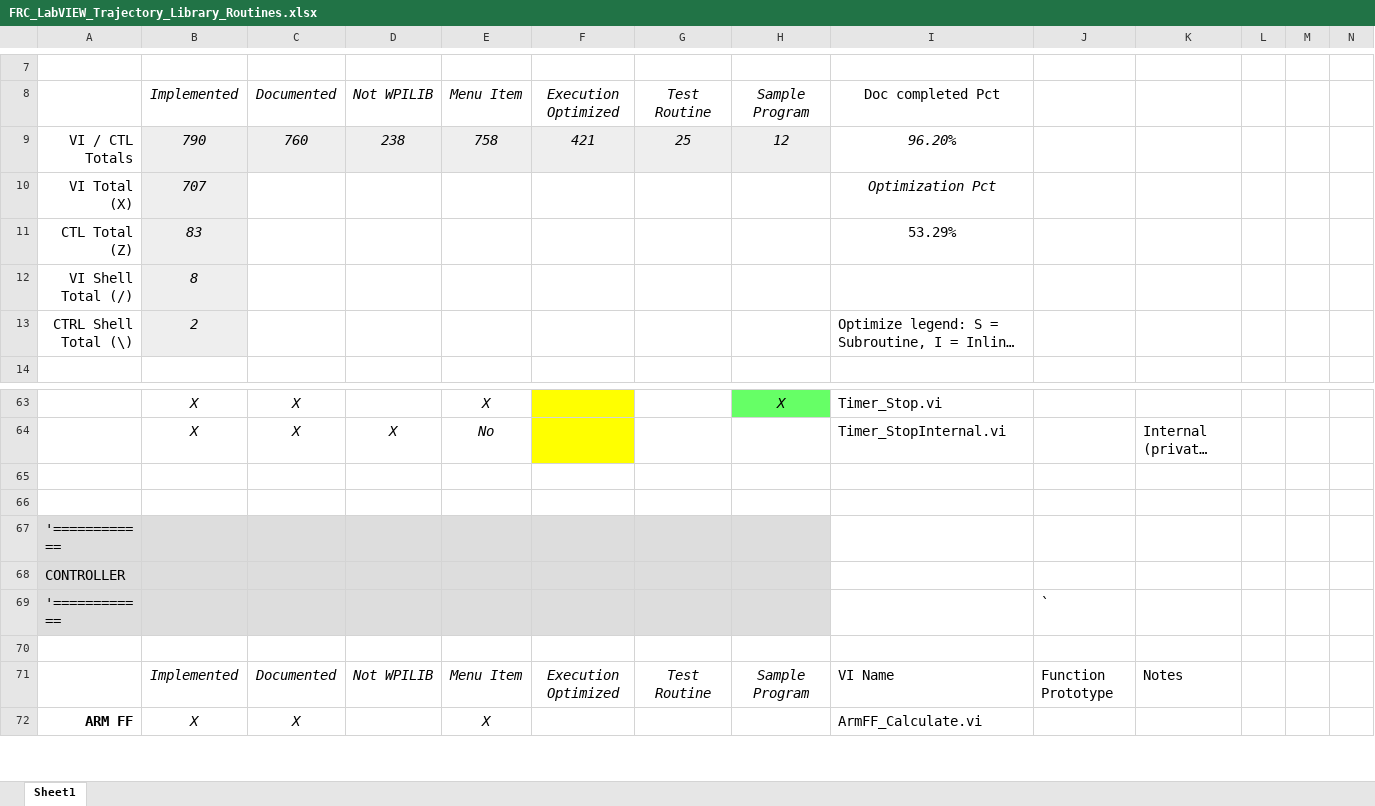
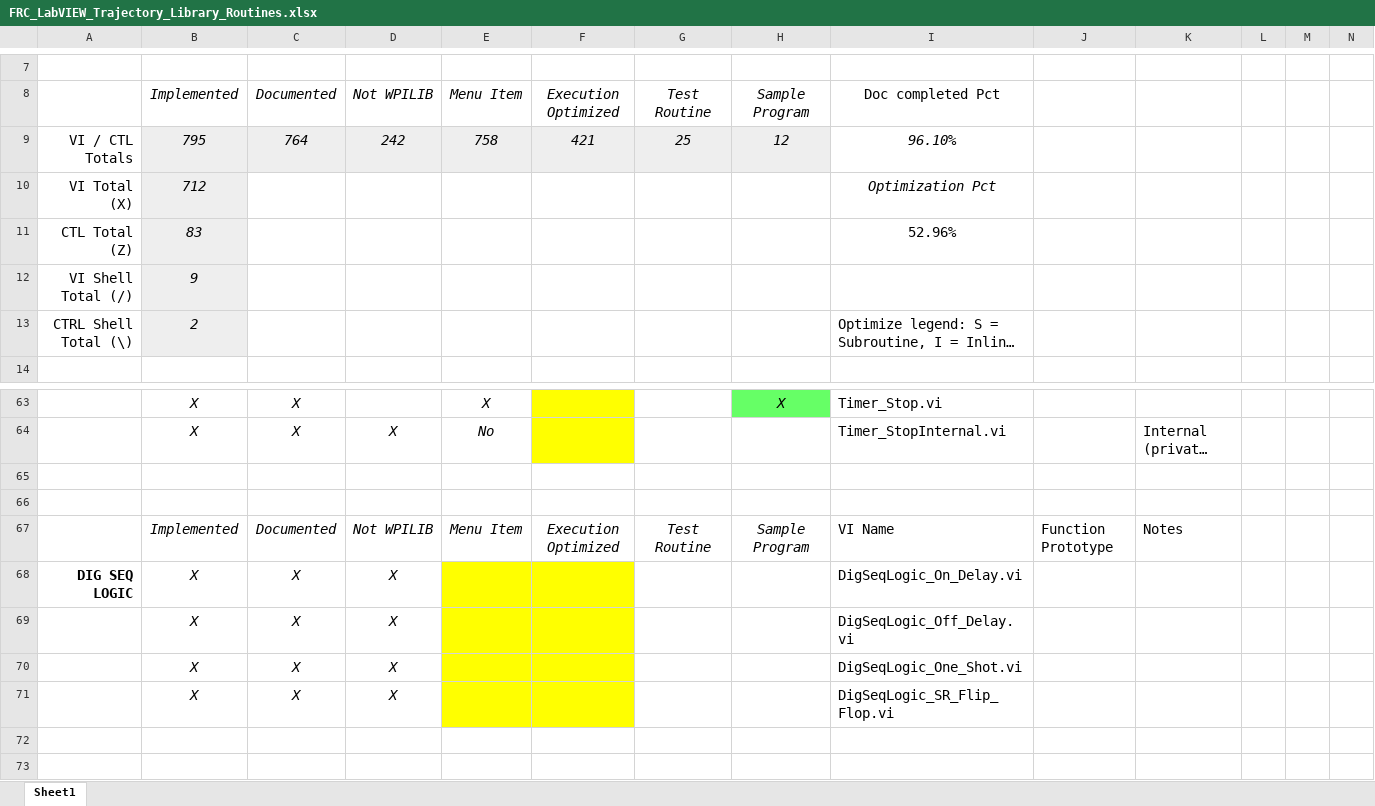
Before and after one commit to jsimpso81/WPIlibMathLabVIEW, an Excel workbook: FRC_LV_Trajectory_Library/FRC_LabVIEW_Trajectory_Library_Routines.xlsx, sheet Sheet1, drawn as a sheet; only a part is shown, gaps mark what is left out; the shorter side is filled out with more unchanged rows; long unchanged cells end in …; values as stored, in another font and other column widths than the file's, no borders; the diff covers the shown part only; the diff names each change by its address in the sheet, - before the commit and + after, or states it on an @@ line.

Commit message:
modified routines using time to allow pass thru time optimize calls to getTime  WIP

```diff
--- a/FRC_LV_Trajectory_Library/FRC_LabVIEW_Trajectory_Library_Routines.xlsx (sheet Sheet1)
+++ b/FRC_LV_Trajectory_Library/FRC_LabVIEW_Trajectory_Library_Routines.xlsx (sheet Sheet1)
-B9: 790
+B9: 795
-C9: 760
+C9: 764
-D9: 238
+D9: 242
-I9: 96.20%
+I9: 96.10%
-B10: 707
+B10: 712
-I11: 53.29%
+I11: 52.96%
-B12: 8
+B12: 9
+row 65: (empty)
+row 66: (empty)
+row 67:  | Implemented | Documented | Not WPILIB | Menu Item | Execution Optimized | Test Routine | Sample Program | VI Name | Function Prototype | Notes
+row 68: DIG SEQ LOGIC | X | X | X |  |  |  |  | DigSeqLogic_On_Delay.vi
+row 69:  | X | X | X |  |  |  |  | DigSeqLogic_Off_Delay.vi
+row 70:  | X | X | X |  |  |  |  | DigSeqLogic_One_Shot.vi
+row 71:  | X | X | X |  |  |  |  | DigSeqLogic_SR_Flip_Flop.vi
+row 72: (empty)
```
Also changed, not shown: 5 added rows and 4 edited cells elsewhere in this sheet, formulas that keep their value, 21 other files.
